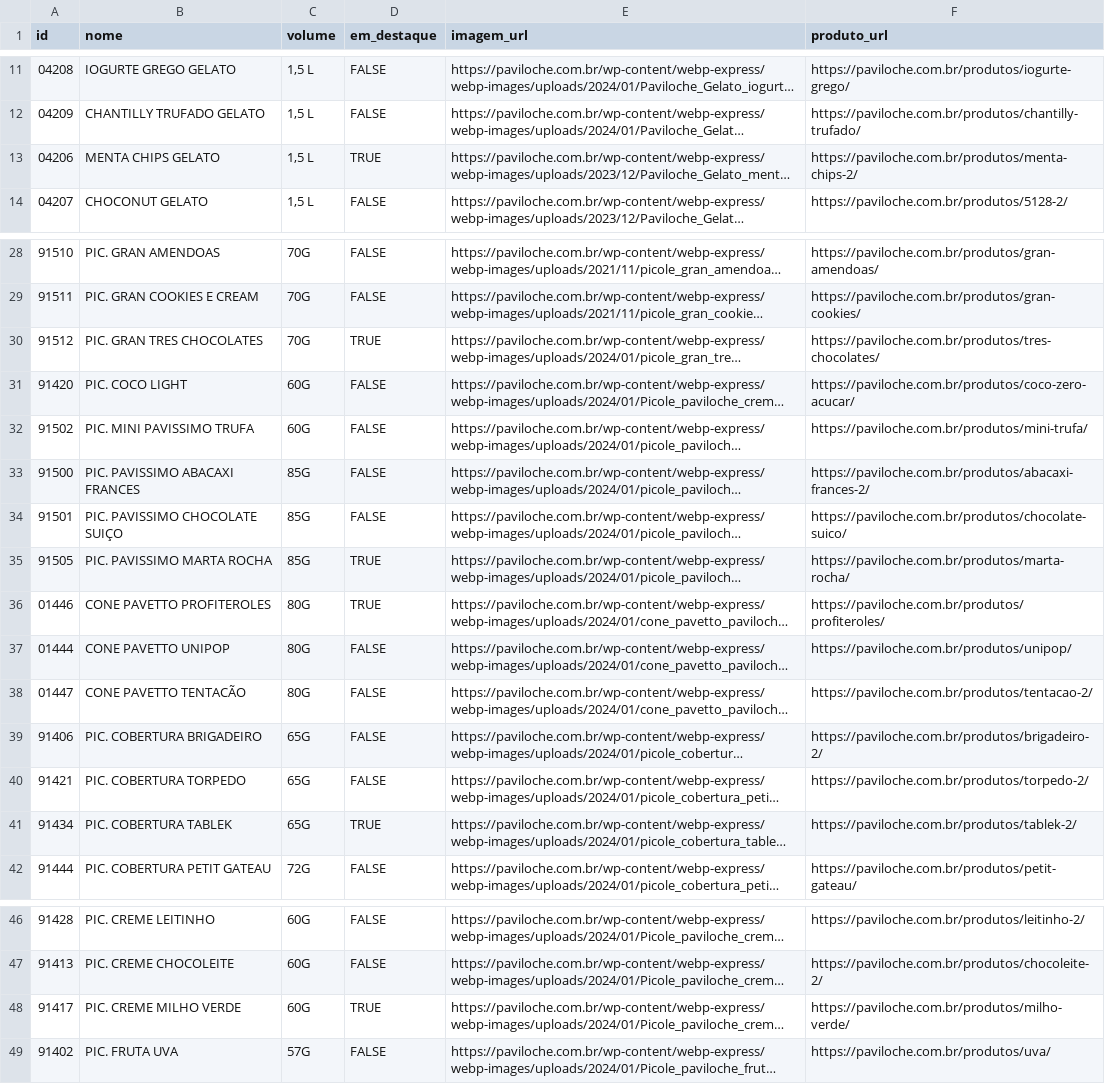
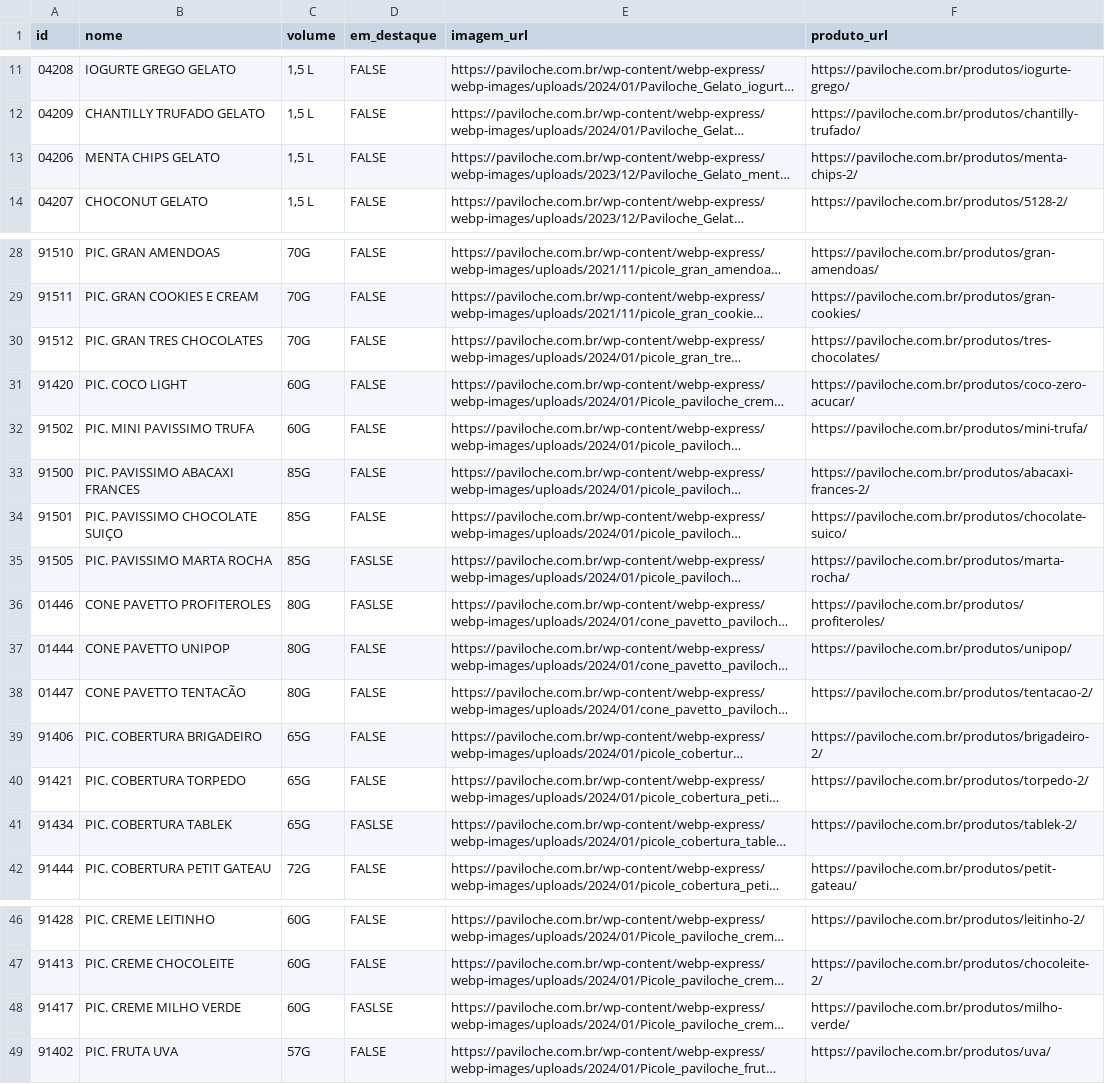
Before and after one commit to abrasiart/localizador_bck, a CSV file: produtos.csv, drawn as a sheet; only a part is shown, gaps mark what is left out; long unchanged cells end in …; the diff names each change by its address in the sheet, - before the commit and + after, or states it on an @@ line.

Commit message:
Update produtos.csv

```diff
--- a/produtos.csv
+++ b/produtos.csv
-D13 (em_destaque): TRUE
+D13 (em_destaque): FALSE
-D30 (em_destaque): TRUE
+D30 (em_destaque): FALSE
-D35:D36 (em_destaque): TRUE
+D35:D36 (em_destaque): FASLSE
-D41 (em_destaque): TRUE
+D41 (em_destaque): FASLSE
-D48 (em_destaque): TRUE
+D48 (em_destaque): FASLSE
```
